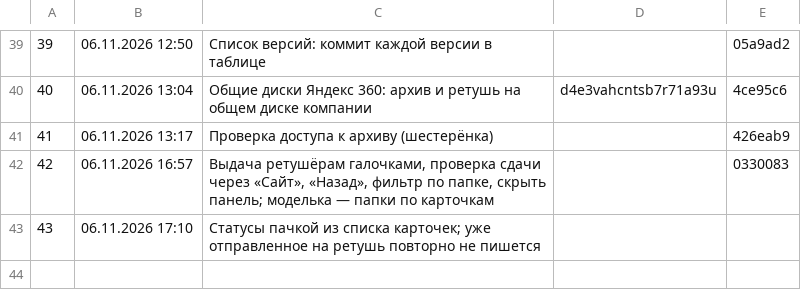
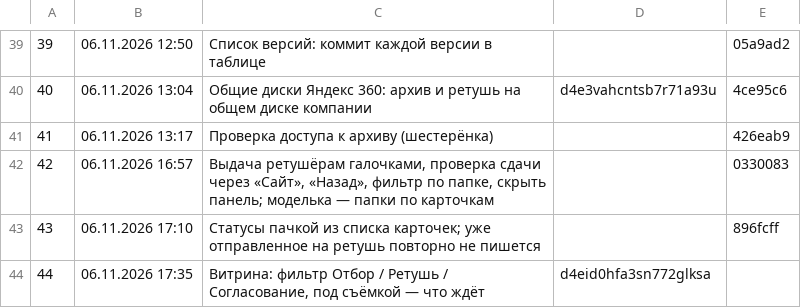
Before and after one commit to barinskim-cmyk/content-pulse, a TSV file: tools/versions.tsv, drawn as a sheet; only a part is shown, gaps mark what is left out.

```diff
--- a/tools/versions.tsv
+++ b/tools/versions.tsv
@@ -42,2 +42,3 @@
 42	06.11.2026 16:57	Выдача ретушёрам галочками, проверка сдачи через «Сайт», «Назад», фильтр по папке, скрыть панель; моделька — папки по карточкам		0330083
-43	06.11.2026 17:10	Статусы пачкой из списка карточек; уже отправленное на ретушь повторно не пишется		
+43	06.11.2026 17:10	Статусы пачкой из списка карточек; уже отправленное на ретушь повторно не пишется		896fcff
+44	06.11.2026 17:35	Витрина: фильтр Отбор / Ретушь / Согласование, под съёмкой — что ждёт	d4eid0hfa3sn772glksa	
```
Also changed, not shown: 7 other files.
